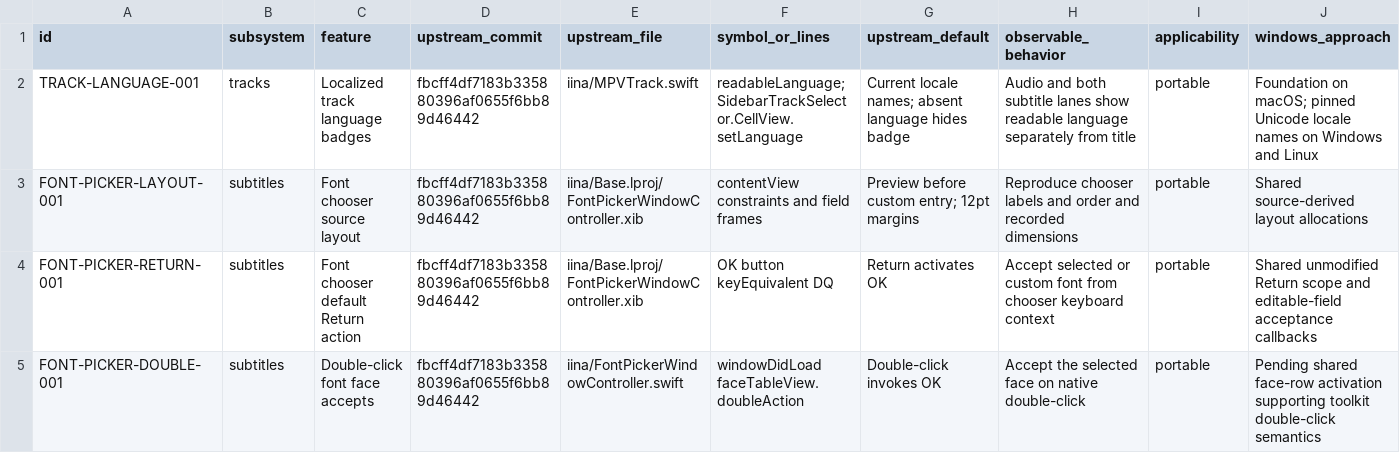
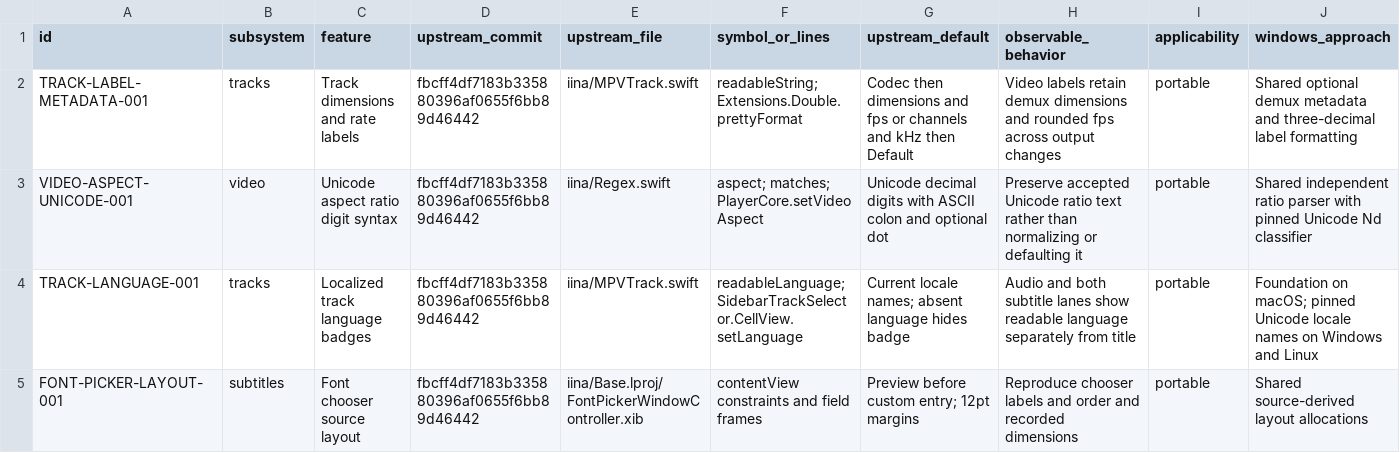
Before and after one commit to deminden/riina, a CSV file: docs/parity.csv, drawn as a sheet; only a part is shown; the shorter side is filled out with more unchanged rows; rows hold the shown columns only; the diff names each change by its address in the sheet, - before the commit and + after, or states it on an @@ line.

Commit message:
Complete demux track labels and Unicode ratio classification

```diff
--- a/docs/parity.csv
+++ b/docs/parity.csv
+row 2: TRACK-LABEL-METADATA-001 | tracks | Track dimensions and rate labels | fbcff4df7183b335880396af0655f6bb89d46442 | iina/MPVTrack.swift | readableString; Extensions.Double.prettyFormat | Codec then dimensions and fps or channels and kHz then Default | Video labels retain demux dimensions and rounded fps across output changes | portable | Shared optional demux metadata and three-decimal label formatting
+row 3: VIDEO-ASPECT-UNICODE-001 | video | Unicode aspect ratio digit syntax | fbcff4df7183b335880396af0655f6bb89d46442 | iina/Regex.swift | aspect; matches; PlayerCore.setVideoAspect | Unicode decimal digits with ASCII colon and optional dot | Preserve accepted Unicode ratio text rather than normalizing or defaulting it | portable | Shared independent ratio parser with pinned Unicode Nd classifier
```
Also changed, not shown: 9 other files.
